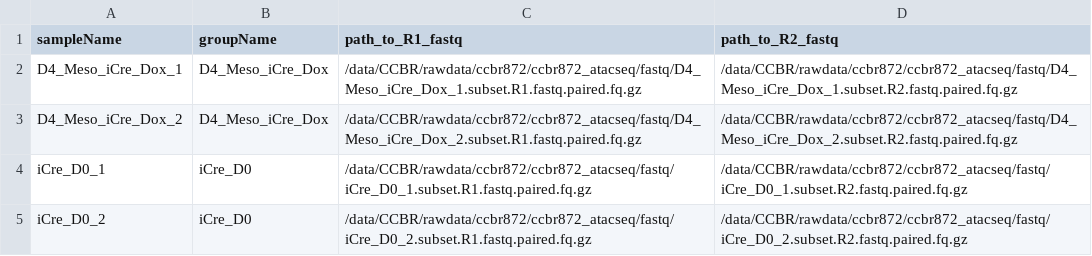
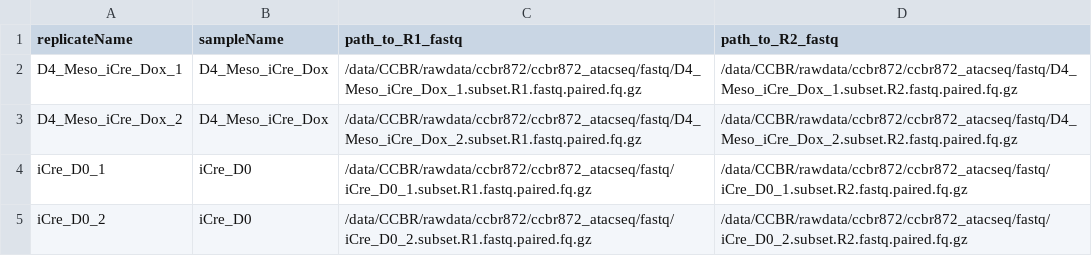
Before and after one commit to abcsFrederick/ASPEN, a TSV file: config/samples.tsv, drawn as a sheet.

Commit message:
sampleName/groupName now changed to replicateName/sampleName

```diff
--- a/config/samples.tsv
+++ b/config/samples.tsv
@@ -1,2 +1,2 @@
-sampleName	groupName	path_to_R1_fastq	path_to_R2_fastq
+replicateName	sampleName	path_to_R1_fastq	path_to_R2_fastq
 D4_Meso_iCre_Dox_1	D4_Meso_iCre_Dox	/data/CCBR/rawdata/ccbr872/ccbr872_atacseq/fastq/D4_Meso_iCre_Dox_1.subset.R1.fastq.paired.fq.gz	/data/CCBR/rawdata/ccbr872/ccbr872_atacseq/fastq/D4_Meso_iCre_Dox_1.subset.R2.fastq.paired.fq.gz
```
